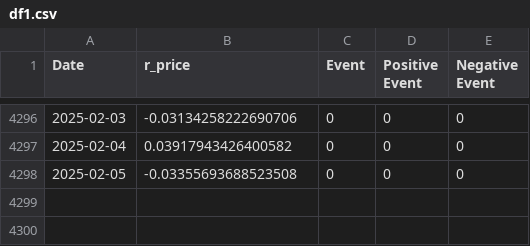
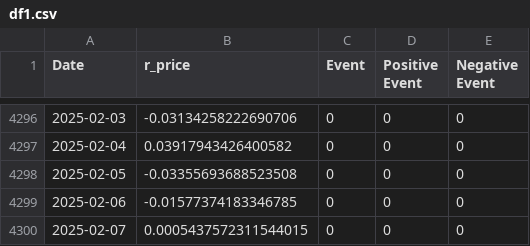
Before and after one commit to k-pantelidis/k-pantelidis.github.io, a CSV file: methodologies/ConditionalDistributionProbabilityEvents/data/df1.csv, drawn as a sheet; only a part is shown, gaps mark what is left out; the diff names each change by its address in the sheet, - before the commit and + after, or states it on an @@ line.

```diff
--- a/methodologies/ConditionalDistributionProbabilityEvents/data/df1.csv
+++ b/methodologies/ConditionalDistributionProbabilityEvents/data/df1.csv
+row 4299: 2025-02-06 | -0.01577374183346785 | 0 | 0 | 0
+row 4300: 2025-02-07 | 0.0005437572311544015 | 0 | 0 | 0
```
Also changed, not shown: methodologies/ConditionalDistributionProbabilityEvents/data/df3n.csv, methodologies/ConditionalDistributionProbabilityEvents/data/df3p.csv, 5 other files.
